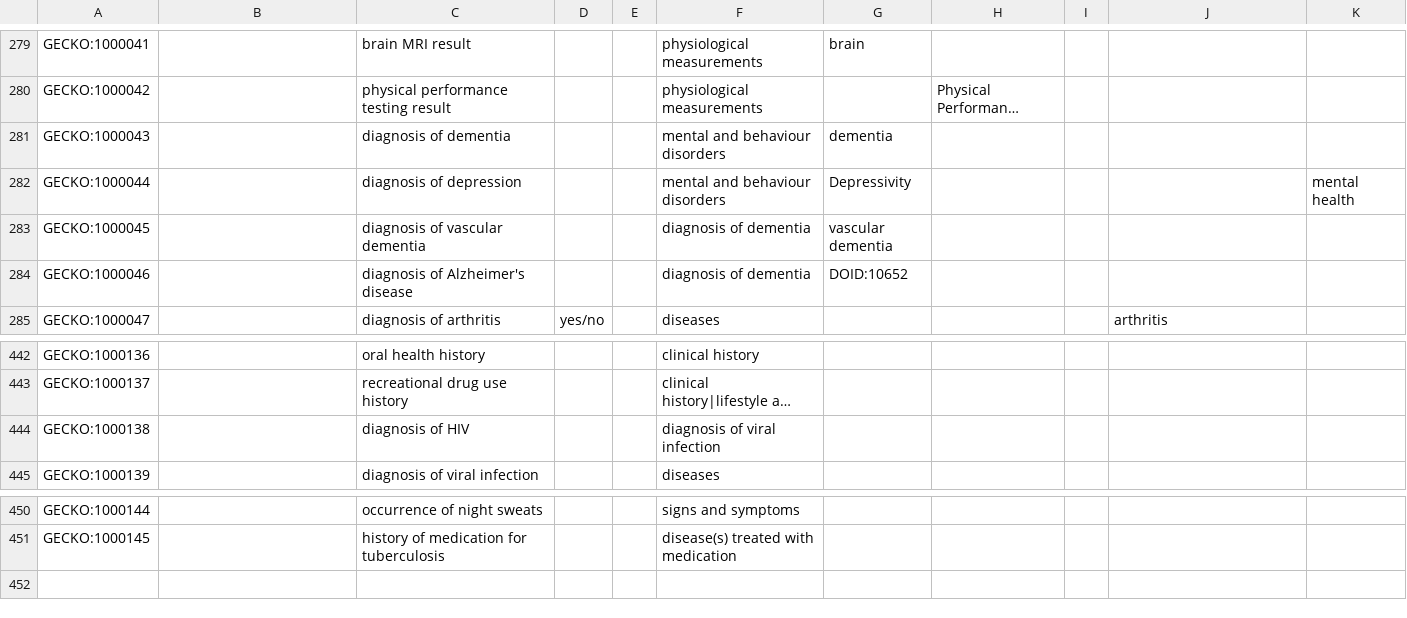
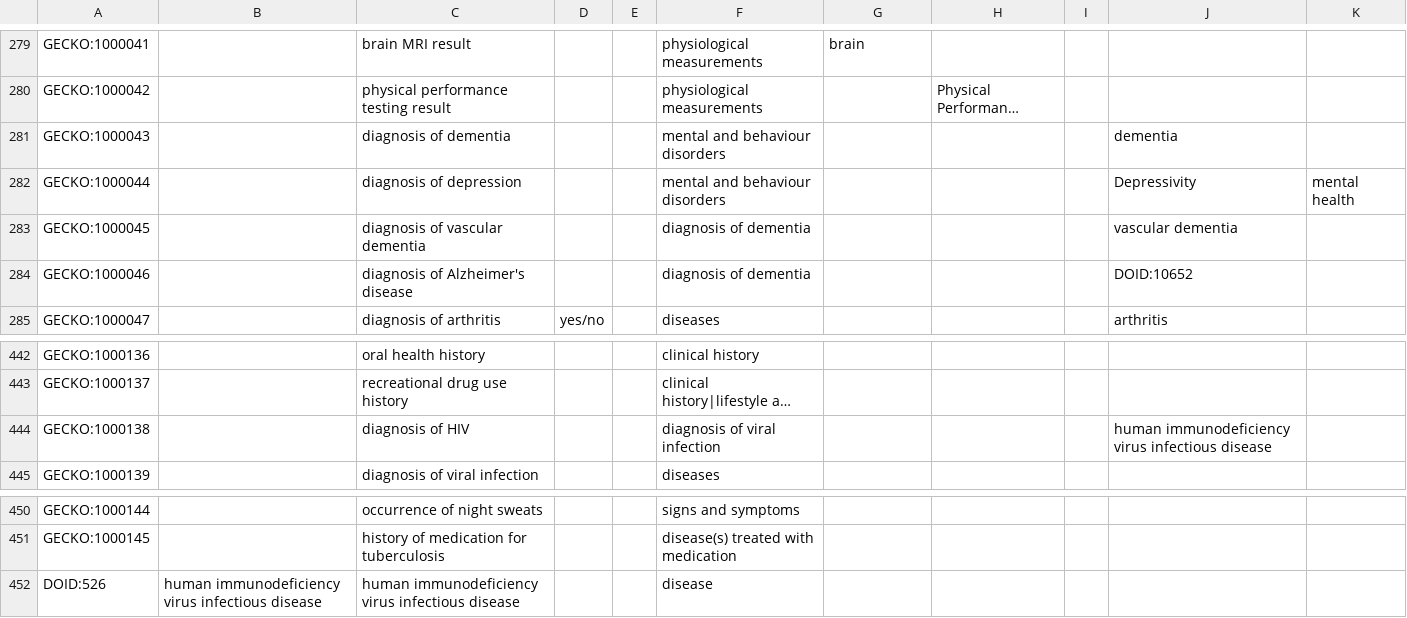
Before and after one commit to IHCC-cohorts/data-harmonization, a TSV file: mappings/index.tsv, drawn as a sheet; only a part is shown, gaps mark what is left out; long unchanged cells end in …; the diff names each change by its address in the sheet, - before the commit and + after, or states it on an @@ line.

Commit message:
Refresh mapping TSVs

```diff
--- a/mappings/index.tsv
+++ b/mappings/index.tsv
-G281: dementia
+G281: (empty)
-J281: (empty)
+J281: dementia
-G282: Depressivity
+G282: (empty)
-J282: (empty)
+J282: Depressivity
-G283: vascular dementia
+G283: (empty)
-J283: (empty)
+J283: vascular dementia
-G284: DOID:10652
+G284: (empty)
-J284: (empty)
+J284: DOID:10652
-J444: (empty)
+J444: human immunodeficiency virus infectious disease
+row 452: DOID:526 | human immunodeficiency virus infectious disease | human immunodeficiency virus infectious disease |  |  | disease
```
Also changed, not shown: mappings/genomics-england-mapping.tsv, 2 other files.
